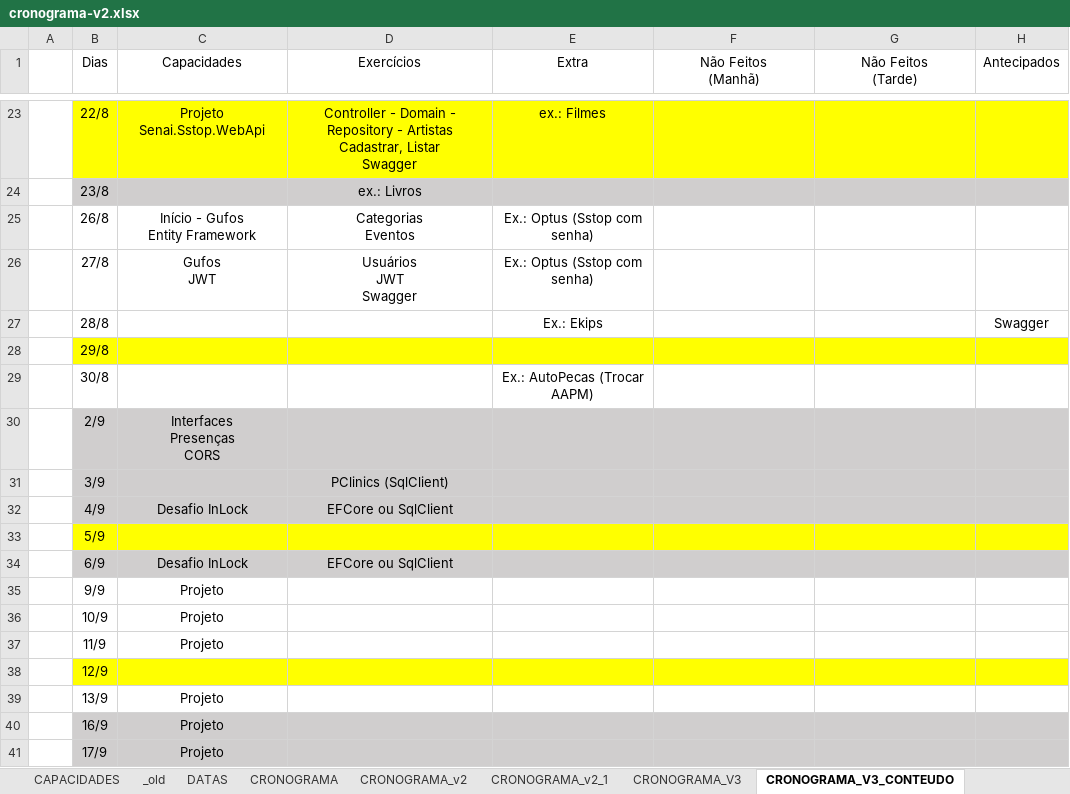
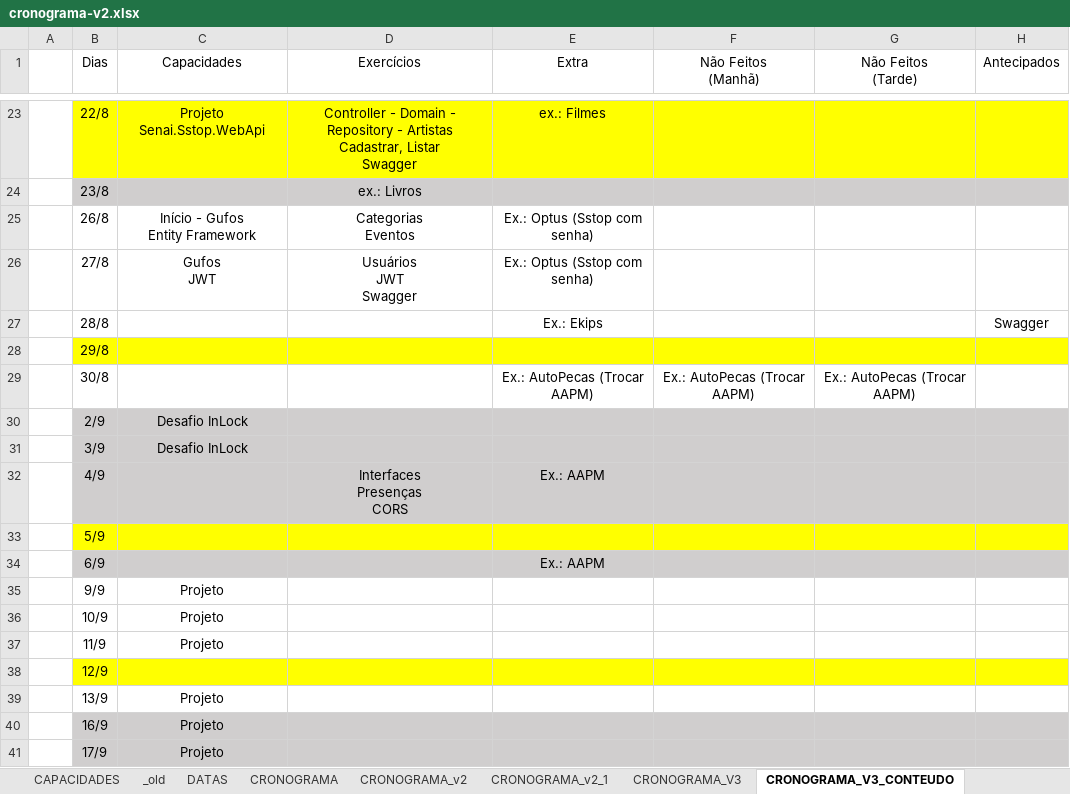
Before and after one commit to corujasdevbr/senai-desenvolvimento-2s2019, an Excel workbook: planejamento/cronograma-v2.xlsx, sheet CRONOGRAMA_V3_CONTEUDO, drawn as a sheet; only a part is shown, gaps mark what is left out; values as stored, in another font and other column widths than the file's, no borders; ↵ is a line break in a cell; the diff names each change by its address in the sheet, - before the commit and + after, or states it on an @@ line.

```diff
--- a/planejamento/cronograma-v2.xlsx (sheet CRONOGRAMA_V3_CONTEUDO)
+++ b/planejamento/cronograma-v2.xlsx (sheet CRONOGRAMA_V3_CONTEUDO)
-F29 (Não Feitos (Manhã)): (empty)
+F29 (Não Feitos (Manhã)): Ex.: AutoPecas (Trocar AAPM)
-G29 (Não Feitos (Tarde)): (empty)
+G29 (Não Feitos (Tarde)): Ex.: AutoPecas (Trocar AAPM)
-C30 (Capacidades): Interfaces ↵ Presenças ↵ CORS
+C30 (Capacidades): Desafio InLock
-C31 (Capacidades): (empty)
+C31 (Capacidades): Desafio InLock
-D31 (Exercícios): PClinics (SqlClient)
+D31 (Exercícios): (empty)
-C32 (Capacidades): Desafio InLock
+C32 (Capacidades): (empty)
-D32 (Exercícios): EFCore ou SqlClient
+D32 (Exercícios): Interfaces ↵ Presenças ↵ CORS
-E32 (Extra): (empty)
+E32 (Extra): Ex.: AAPM
-C34 (Capacidades): Desafio InLock
+C34 (Capacidades): (empty)
-D34 (Exercícios): EFCore ou SqlClient
+D34 (Exercícios): (empty)
-E34 (Extra): (empty)
+E34 (Extra): Ex.: AAPM
```
Also changed, not shown: 1 other file.
